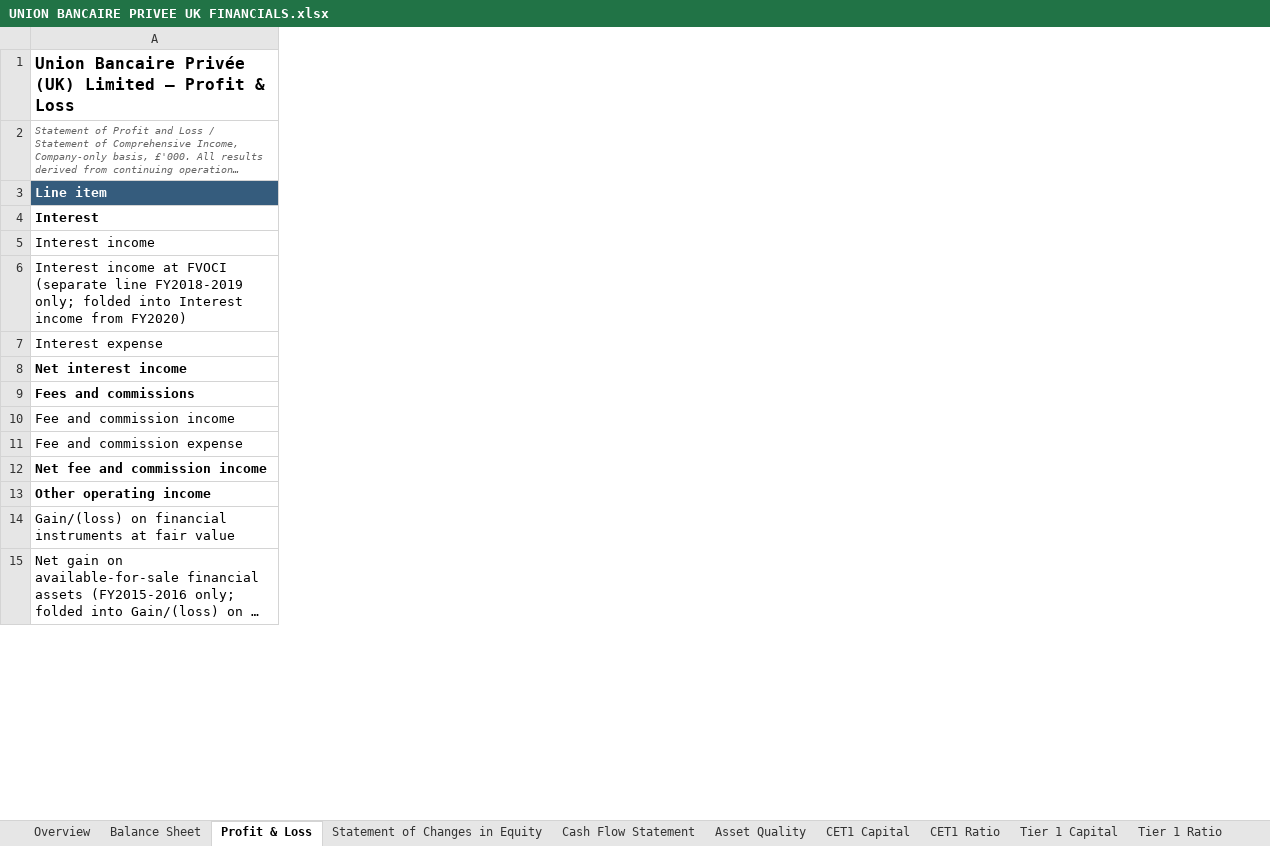
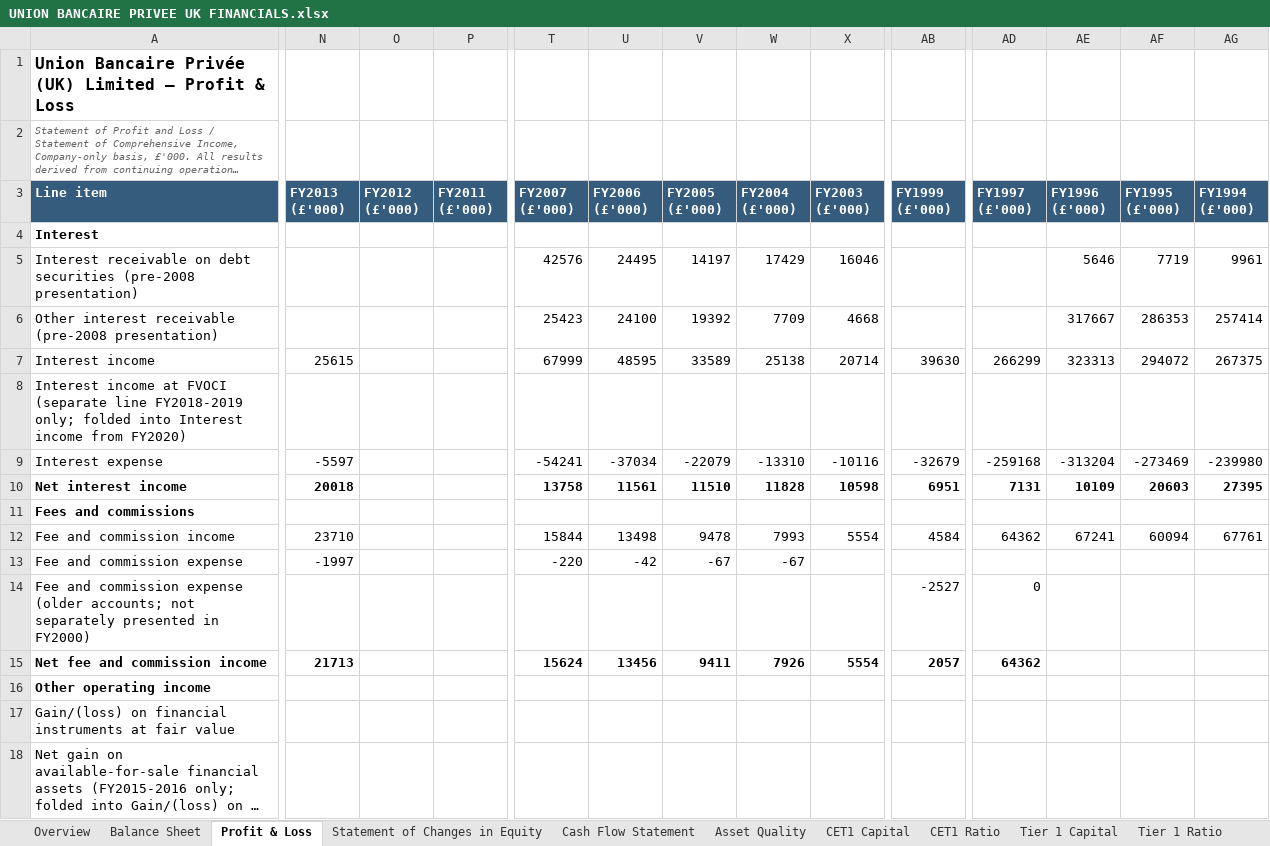
Before and after one commit to Armaan-Banerjee/bank_financials, an Excel workbook: banks/UNION BANCAIRE PRIVEE UK FINANCIALS.xlsx, sheet Profit & Loss, drawn as a sheet; only a part is shown, gaps mark what is left out; long unchanged cells end in …; values as stored, in another font and other column widths than the file's, no borders; addresses are those after the commit; rows hold the shown columns only; the diff covers the shown part only; the diff names each change by its address in the sheet, - before the commit and + after, or states it on an @@ line.

```diff
--- a/banks/UNION BANCAIRE PRIVEE UK FINANCIALS.xlsx (sheet Profit & Loss)
+++ b/banks/UNION BANCAIRE PRIVEE UK FINANCIALS.xlsx (sheet Profit & Loss)
+column N (FY2013 (£'000)), rows 7-13: 25615 |  | -5597 | 20018 |  | 23710 | -1997; row 15: 21713
+column O (FY2012 (£'000)), empty
+column P (FY2011 (£'000)), empty
+column T (FY2007 (£'000)), rows 7-13: 67999 |  | -54241 | 13758 |  | 15844 | -220; row 15: 15624
+column U (FY2006 (£'000)), rows 7-13: 48595 |  | -37034 | 11561 |  | 13498 | -42; row 15: 13456
+column V (FY2005 (£'000)), rows 7-13: 33589 |  | -22079 | 11510 |  | 9478 | -67; row 15: 9411
+column W (FY2004 (£'000)), rows 7-13: 25138 |  | -13310 | 11828 |  | 7993 | -67; row 15: 7926
+column X (FY2003 (£'000)), rows 7-12: 20714 |  | -10116 | 10598 |  | 5554; row 15: 5554
+column AB (FY1999 (£'000)), rows 7-12: 39630 |  | -32679 | 6951 |  | 4584; row 15: 2057
+column AD (FY1997 (£'000)), rows 7-12: 266299 |  | -259168 | 7131 |  | 64362; row 15: 64362
+column AE (FY1996 (£'000)), rows 7-12: 323313 |  | -313204 | 10109 |  | 67241
+column AF (FY1995 (£'000)), rows 7-12: 294072 |  | -273469 | 20603 |  | 60094
+column AG (FY1994 (£'000)), rows 7-12: 267375 |  | -239980 | 27395 |  | 67761
+row 5: Interest receivable on debt securities (pre-2008 presentation) |  |  |  | 42576 | 24495 | 14197 | 17429 | 16046 |  |  | 5646 | 7719 | 9961
+row 6: Other interest receivable (pre-2008 presentation) |  |  |  | 25423 | 24100 | 19392 | 7709 | 4668 |  |  | 317667 | 286353 | 257414
+row 14: Fee and commission expense (older accounts; not separately presented in FY2000) |  |  |  |  |  |  |  |  | -2527 | 0
```
Also changed, not shown: 10 added rows, 28 added columns and 4 edited cells elsewhere in this sheet, sheet Balance Sheet, sheet Cash Flow Statement, sheet Statement of Changes in Equity, sheet CET1 Capital, sheet Total RWAs, sheet Tier 1 Ratio, 11 more sheets, charts or pictures, banks/BANK OF CHINA UK FINANCIALS.xlsx, banks/CO-OPERATIVE BANK FINANCIALS.xlsx, 28 other files.
